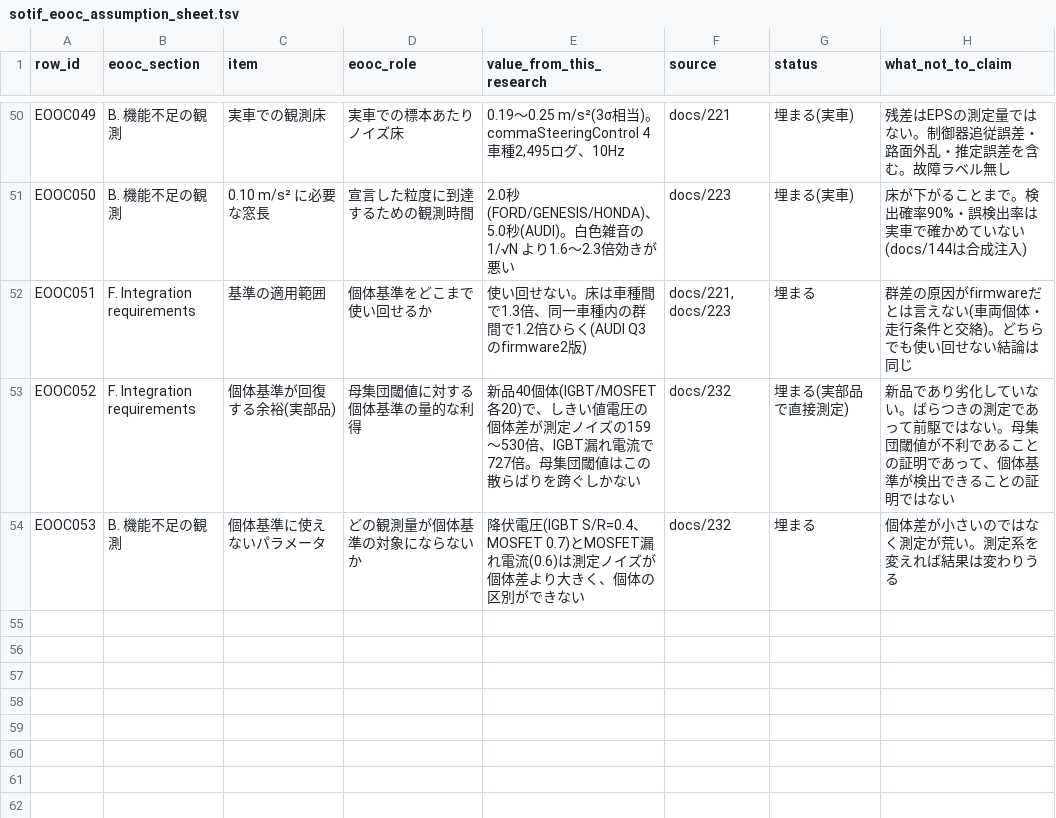
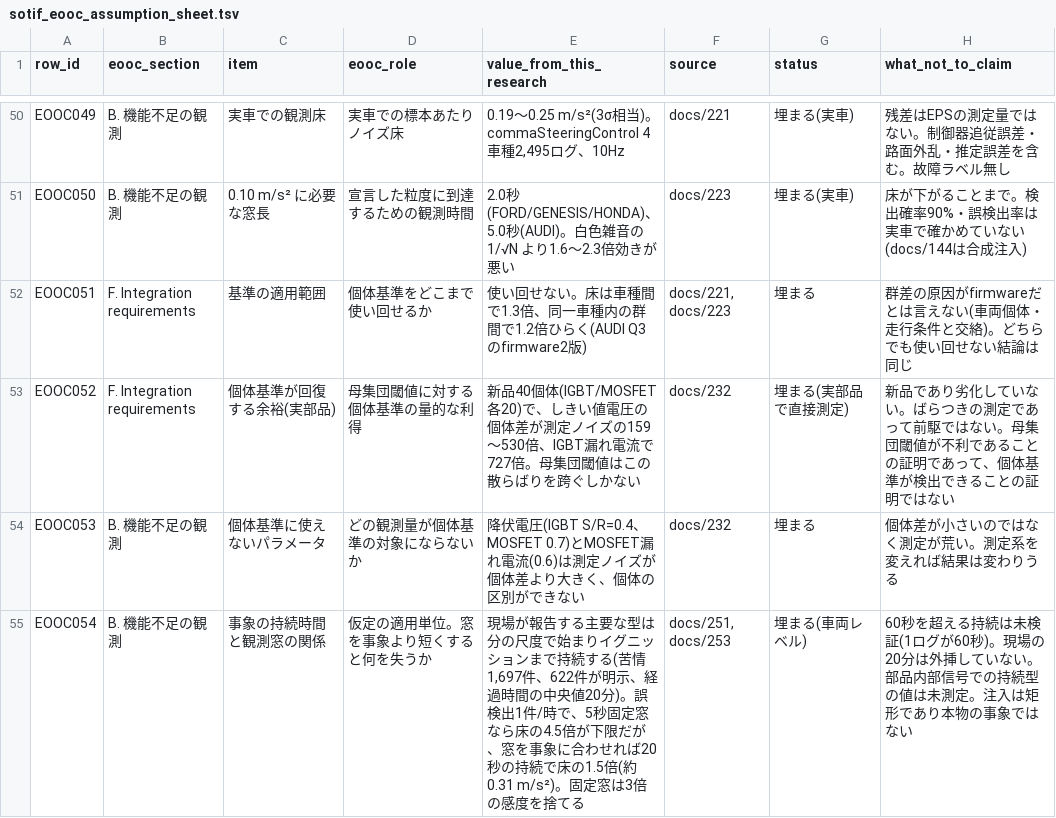
Before and after one commit to kino-6/steering-health-intelligence, a TSV file: data/sotif_eooc_assumption_sheet.tsv, drawn as a sheet; only a part is shown, gaps mark what is left out.

```diff
--- a/data/sotif_eooc_assumption_sheet.tsv
+++ b/data/sotif_eooc_assumption_sheet.tsv
@@ -54 +54,2 @@ EOOC052	F. Integration requirements	個体基準が回復する余裕(実部品)
 EOOC053	B. 機能不足の観測	個体基準に使えないパラメータ	どの観測量が個体基準の対象にならないか	降伏電圧(IGBT S/R=0.4、MOSFET 0.7)とMOSFET漏れ電流(0.6)は測定ノイズが個体差より大きく、個体の区別ができない	docs/232	埋まる	個体差が小さいのではなく測定が荒い。測定系を変えれば結果は変わりうる
+EOOC054	B. 機能不足の観測	事象の持続時間と観測窓の関係	仮定の適用単位。窓を事象より短くすると何を失うか	現場が報告する主要な型は分の尺度で始まりイグニッションまで持続する(苦情1,697件、622件が明示、経過時間の中央値20分)。誤検出1件/時で、5秒固定窓なら床の4.5倍が下限だが、窓を事象に合わせれば20秒の持続で床の1.5倍(約0.31 m/s²)。固定窓は3倍の感度を捨てる	docs/251, docs/253	埋まる(車両レベル)	60秒を超える持続は未検証(1ログが60秒)。現場の20分は外挿していない。部品内部信号での持続型の値は未測定。注入は矩形であり本物の事象ではない
```
Also changed, not shown: 7 other files.
